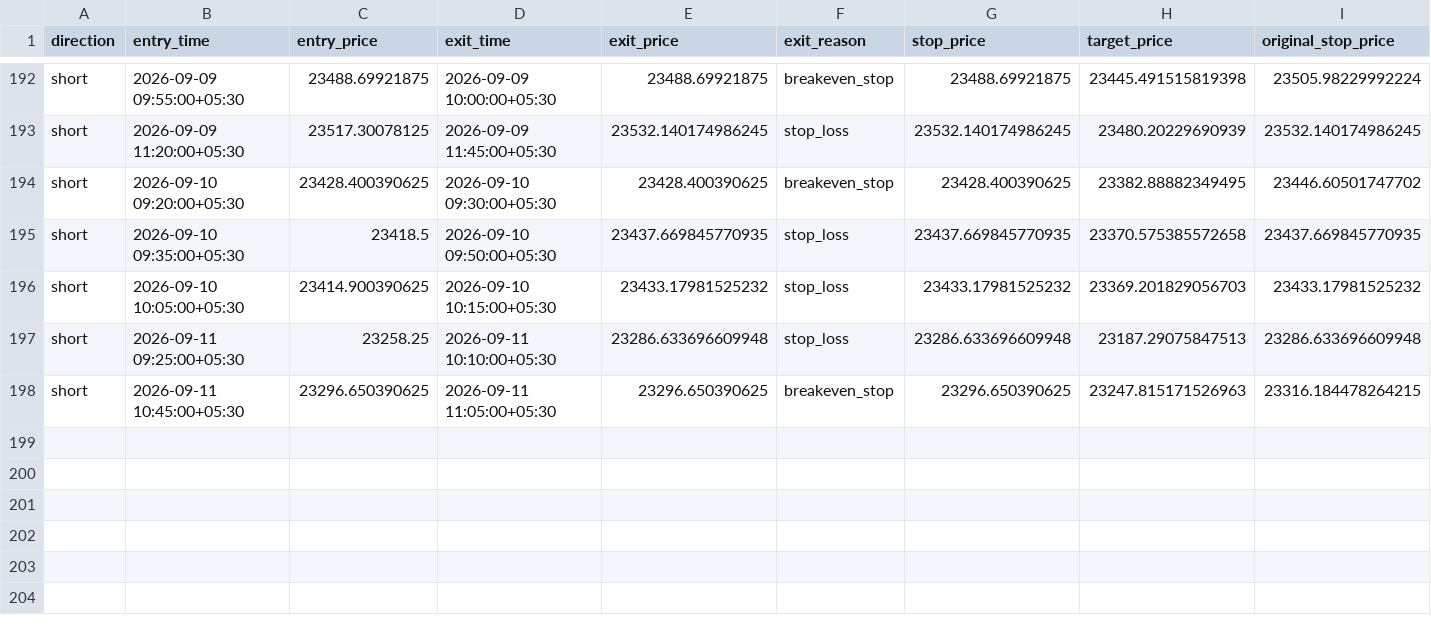
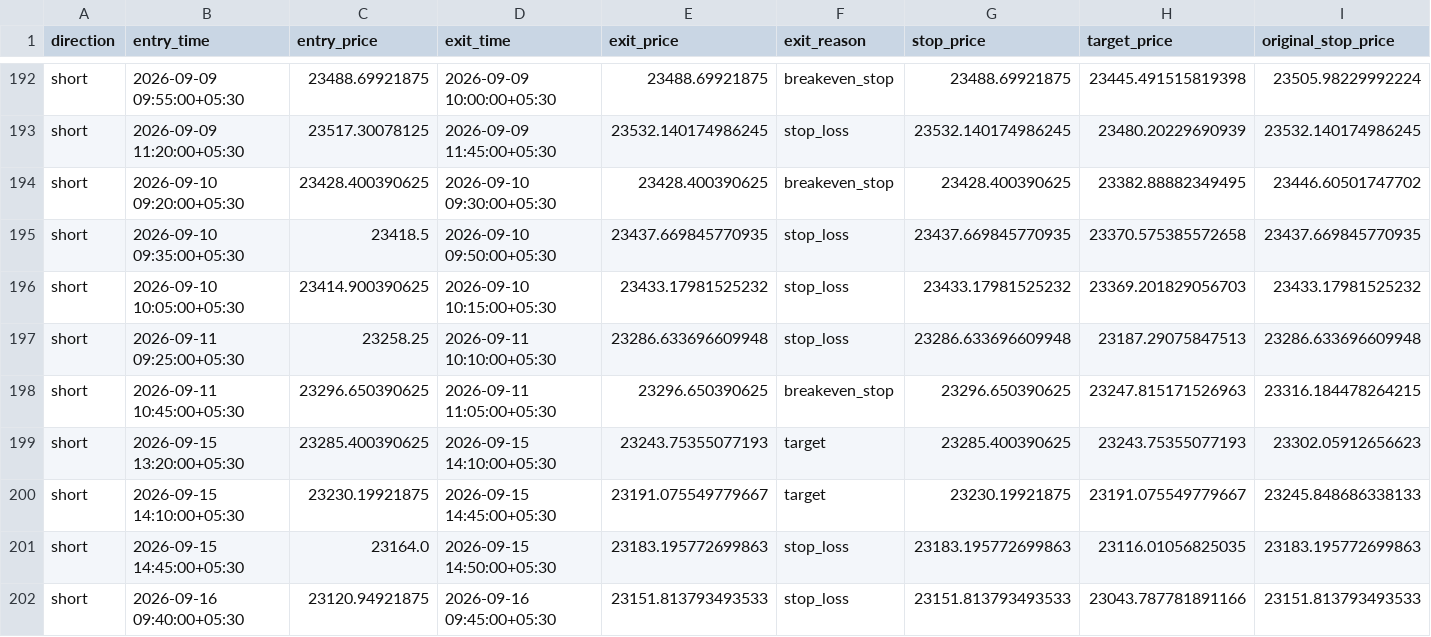
Before and after one commit to JJN8805/nifty-vwap-bot, a CSV file: reports/backtest_trades.csv, drawn as a sheet; only a part is shown, gaps mark what is left out; rows hold the shown columns only; the diff names each change by its address in the sheet, - before the commit and + after, or states it on an @@ line.

```diff
--- a/reports/backtest_trades.csv
+++ b/reports/backtest_trades.csv
+row 199: short | 2026-09-15 13:20:00+05:30 | 23285.400390625 | 2026-09-15 14:10:00+05:30 | 23243.75355077193 | target | 23285.400390625 | 23243.75355077193 | 23302.05912656623
+row 200: short | 2026-09-15 14:10:00+05:30 | 23230.19921875 | 2026-09-15 14:45:00+05:30 | 23191.075549779667 | target | 23230.19921875 | 23191.075549779667 | 23245.848686338133
+row 201: short | 2026-09-15 14:45:00+05:30 | 23164.0 | 2026-09-15 14:50:00+05:30 | 23183.195772699863 | stop_loss | 23183.195772699863 | 23116.01056825035 | 23183.195772699863
+row 202: short | 2026-09-16 09:40:00+05:30 | 23120.94921875 | 2026-09-16 09:45:00+05:30 | 23151.813793493533 | stop_loss | 23151.813793493533 | 23043.787781891166 | 23151.813793493533
```
Also changed, not shown: 1 other file.
